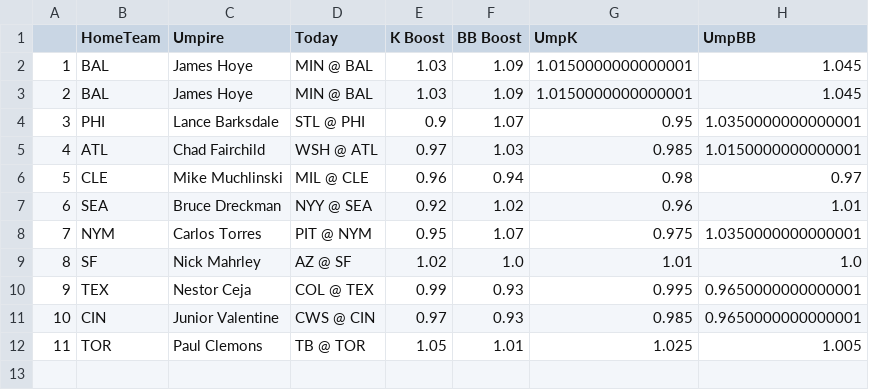
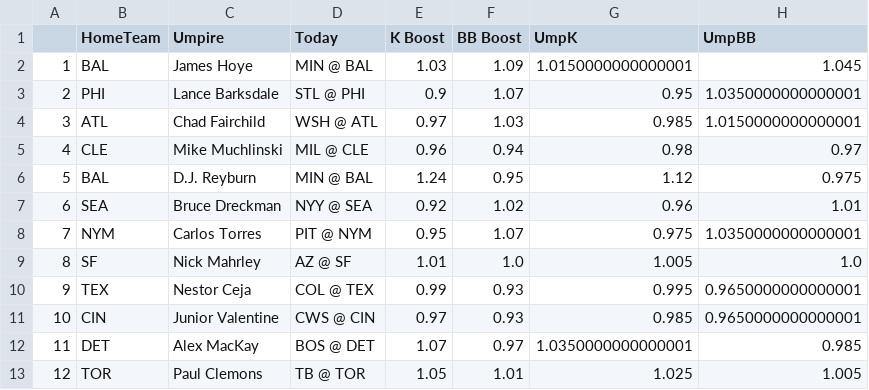
Before and after one commit to JonPGH/slateProj, a CSV file: Data/umpData.csv, drawn as a sheet; removed rows and columns are numbered as before the commit, all else as after; the diff names each change by its address in the sheet, - before the commit and + after, or states it on an @@ line.

```diff
--- a/Data/umpData.csv
+++ b/Data/umpData.csv
-row 2: 1 | BAL | James Hoye | MIN @ BAL | 1.03 | 1.09 | 1.0150000000000001 | 1.045
@@ column A renumbered from row 2 down @@
+row 6: 5 | BAL | D.J. Reyburn | MIN @ BAL | 1.24 | 0.95 | 1.12 | 0.975
-E9 (K Boost): 1.02
+E9 (K Boost): 1.01
-G9 (UmpK): 1.01
+G9 (UmpK): 1.005
+row 12: 11 | DET | Alex MacKay | BOS @ DET | 1.07 | 0.97 | 1.0350000000000001 | 0.985
```
Also changed, not shown: Data/Tableau_DailyHitterProj.csv, Data/betValues.csv, 7 other files.
